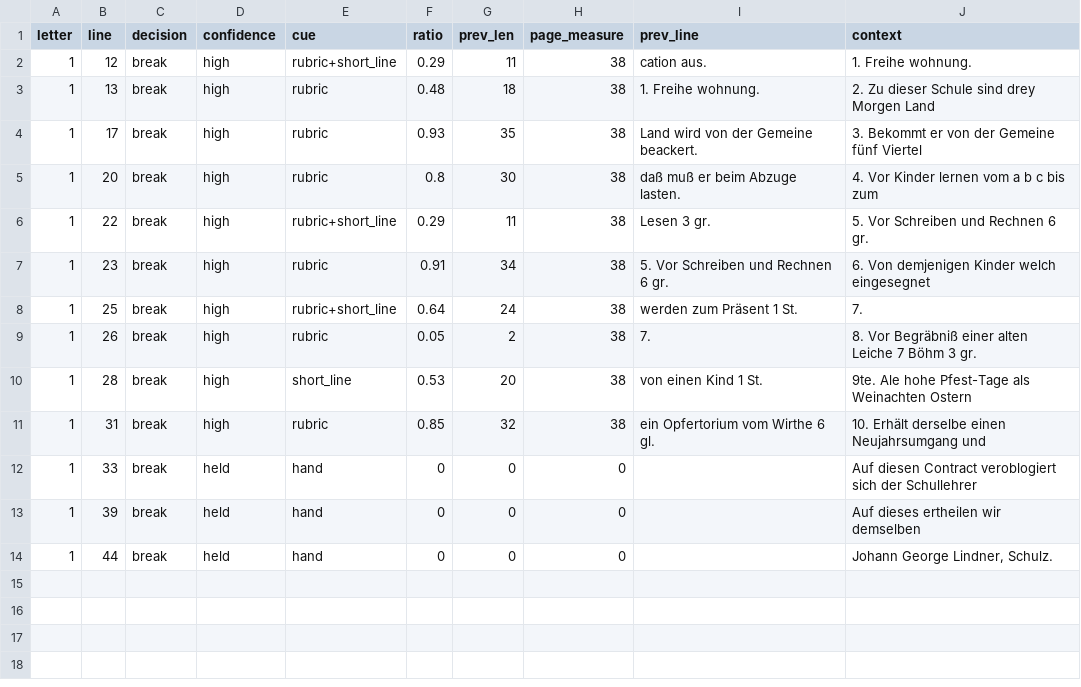
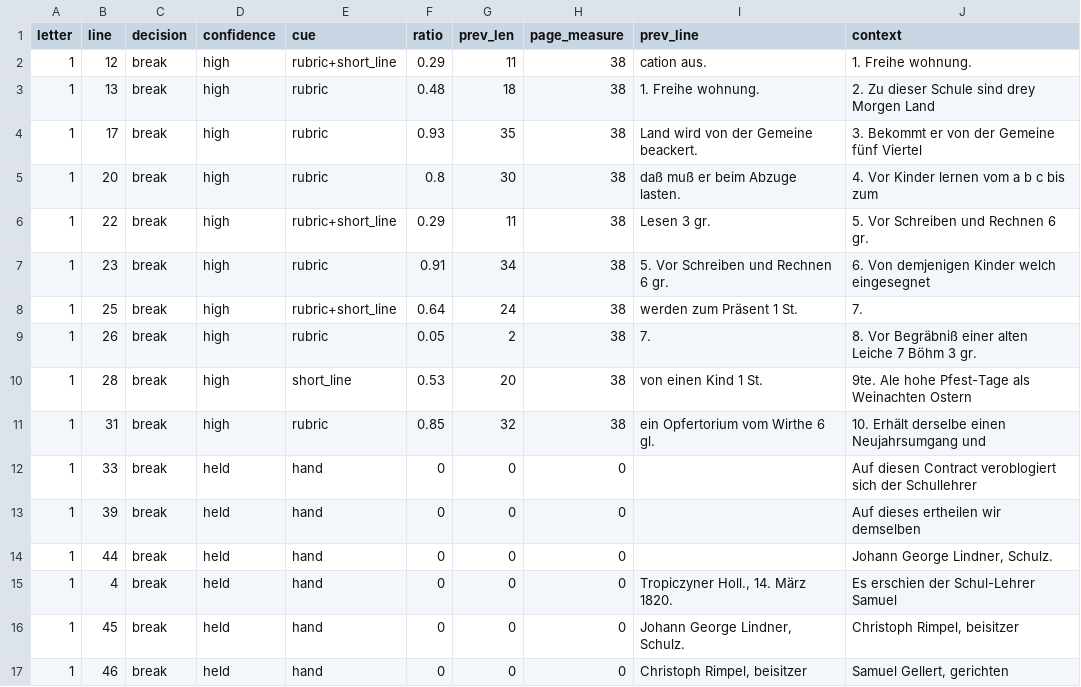
Before and after one commit to takaji10/triebenfeld-letters, a CSV file: units/app539680782/paragraph_decisions.csv, drawn as a sheet; the diff names each change by its address in the sheet, - before the commit and + after, or states it on an @@ line.

```diff
--- a/units/app539680782/paragraph_decisions.csv
+++ b/units/app539680782/paragraph_decisions.csv
+row 15: 1 | 4 | break | held | hand | 0 | 0 | 0 | Tropiczyner Holl., 14. März 1820. | Es erschien der Schul-Lehrer Samuel
+row 16: 1 | 45 | break | held | hand | 0 | 0 | 0 | Johann George Lindner, Schulz. | Christoph Rimpel, beisitzer
+row 17: 1 | 46 | break | held | hand | 0 | 0 | 0 | Christoph Rimpel, beisitzer | Samuel Gellert, gerichten
```
Also changed, not shown: dataset/units/app539680782/letters.csv, dataset/units/app539680782/pages.csv, 12 other files.
